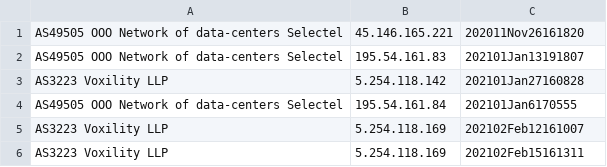
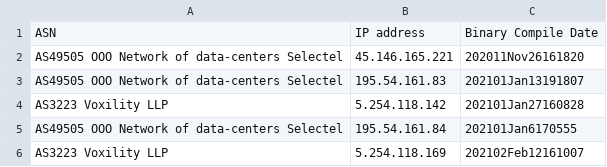
Before and after one commit to Squiblydoo/SolarmakerC2Servers, a TSV file: C2FullData.tsv, drawn as a sheet; only a part is shown; the shorter side is filled out with more unchanged rows; the diff names each change by its address in the sheet, - before the commit and + after, or states it on an @@ line.

Commit message:
Added headers

```diff
--- a/C2FullData.tsv
+++ b/C2FullData.tsv
+row 1: ASN | IP address | Binary Compile Date
```
